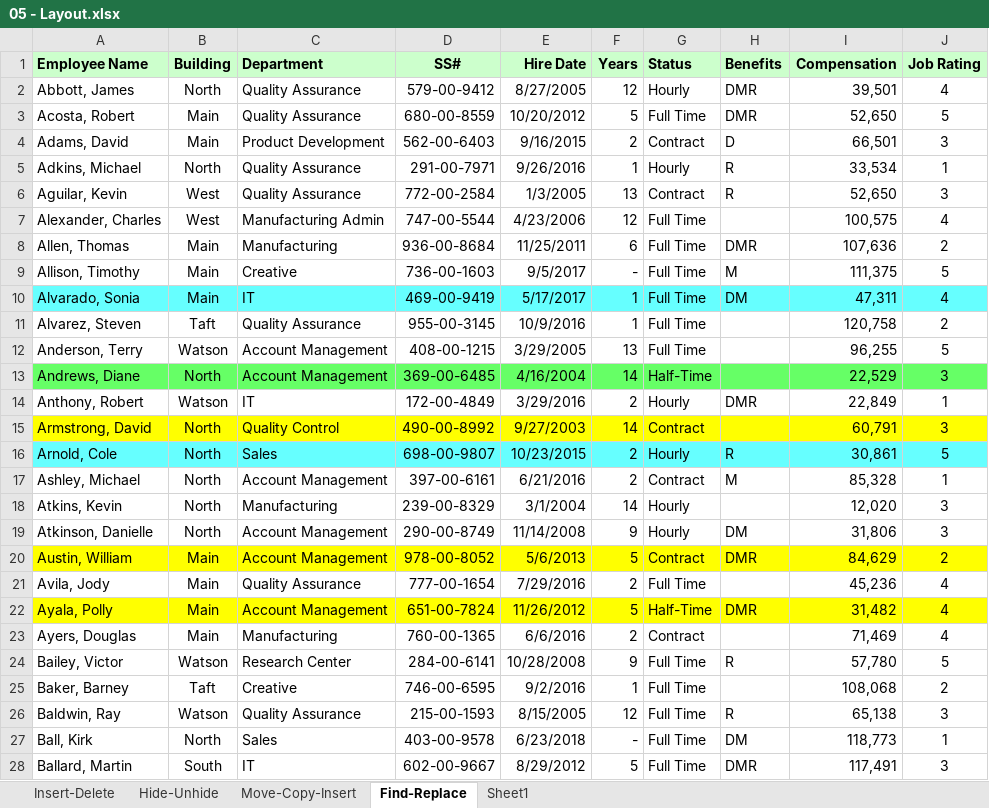
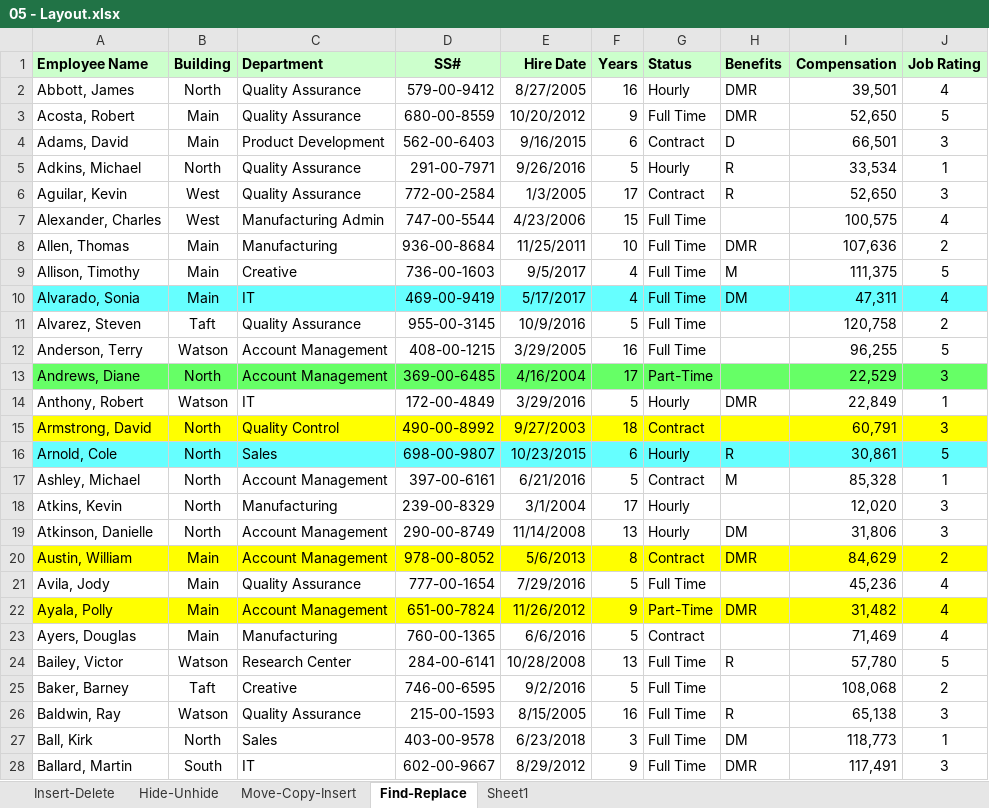
Before and after one commit to Muntaha-Islam0019/Excel-Esseential-Training, an Excel workbook: Resources/Exercise Files/Ch05/05 - Layout.xlsx, sheet Find-Replace, drawn as a sheet; only a part is shown; values as stored, in another font and other column widths than the file's, no borders; the diff covers the shown part only; the diff names each change by its address in the sheet, - before the commit and + after, or states it on an @@ line.

```diff
--- a/Resources/Exercise Files/Ch05/05 - Layout.xlsx (sheet Find-Replace)
+++ b/Resources/Exercise Files/Ch05/05 - Layout.xlsx (sheet Find-Replace)
-F2 (Years): 12
+F2 (Years): 16
-F3 (Years): 5
+F3 (Years): 9
-F4 (Years): 2
+F4 (Years): 6
-F5 (Years): 1
+F5 (Years): 5
-F6 (Years): 13
+F6 (Years): 17
-F7 (Years): 12
+F7 (Years): 15
-F8 (Years): 6
+F8 (Years): 10
-F9 (Years): -
+F9 (Years): 4
-F10 (Years): 1
+F10 (Years): 4
-F11 (Years): 1
+F11 (Years): 5
-F12 (Years): 13
+F12 (Years): 16
-F13 (Years): 14
+F13 (Years): 17
-G13 (Status): Half-Time
+G13 (Status): Part-Time
-F14 (Years): 2
+F14 (Years): 5
-F15 (Years): 14
+F15 (Years): 18
-F16 (Years): 2
+F16 (Years): 6
-F17 (Years): 2
+F17 (Years): 5
-F18 (Years): 14
+F18 (Years): 17
-F19 (Years): 9
+F19 (Years): 13
-F20 (Years): 5
+F20 (Years): 8
-F21 (Years): 2
+F21 (Years): 5
-F22 (Years): 5
+F22 (Years): 9
-G22 (Status): Half-Time
+G22 (Status): Part-Time
-F23 (Years): 2
+F23 (Years): 5
-F24 (Years): 9
+F24 (Years): 13
-F25 (Years): 1
+F25 (Years): 5
-F26 (Years): 12
+F26 (Years): 16
-F27 (Years): -
+F27 (Years): 3
-F28 (Years): 5
+F28 (Years): 9
```
Also changed, not shown: 795 edited cells and cell formats elsewhere in this sheet, sheet Insert-Delete, sheet Move-Copy-Insert, sheet Hide-Unhide.
